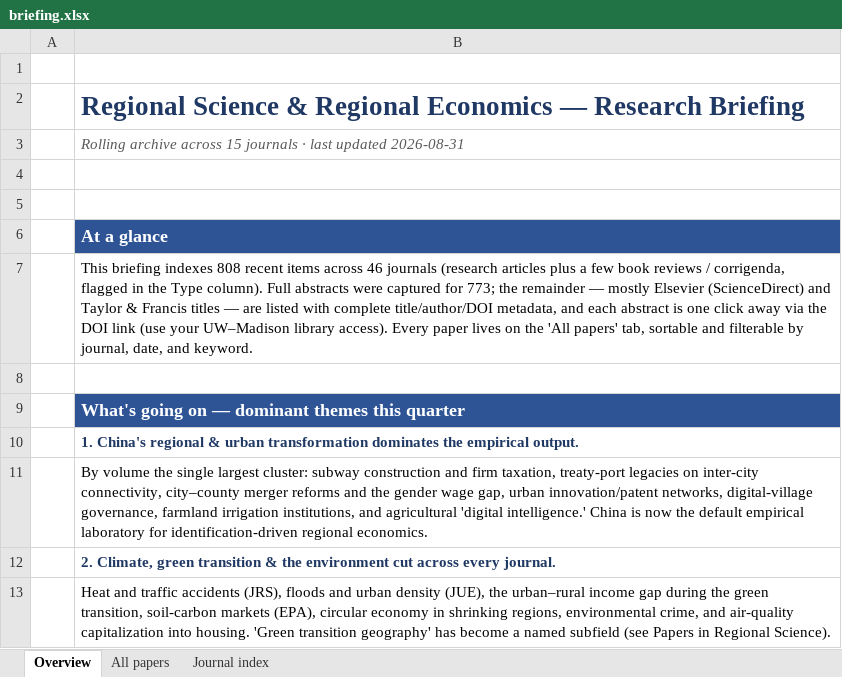
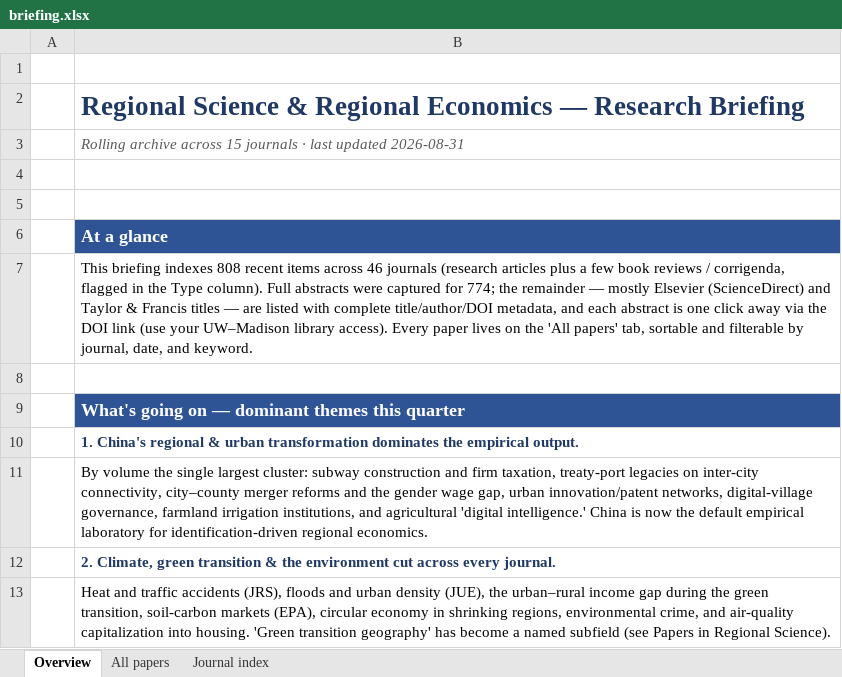
Before and after one commit to yangcheng258/Regional_Science_Briefing, an Excel workbook: briefing.xlsx, sheet Overview, drawn as a sheet; only a part is shown; values as stored, in another font and other column widths than the file's, no borders; the diff names each change by its address in the sheet, - before the commit and + after, or states it on an @@ line.

```diff
--- a/briefing.xlsx (sheet Overview)
+++ b/briefing.xlsx (sheet Overview)
-B7: …captured for 773; the remainder…
+B7: …captured for 774; the remainder…
```
Also changed, not shown: sheet All papers, sheet Journal index, 4 other files.
